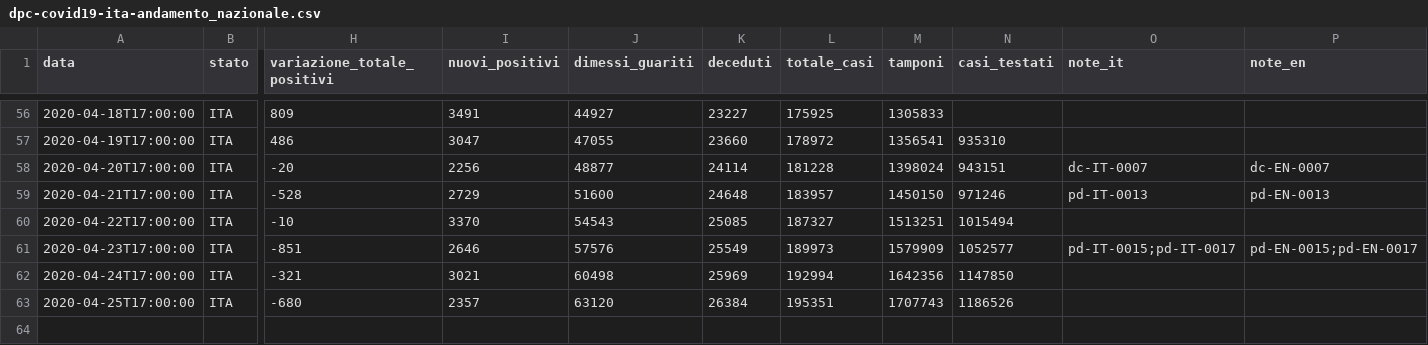
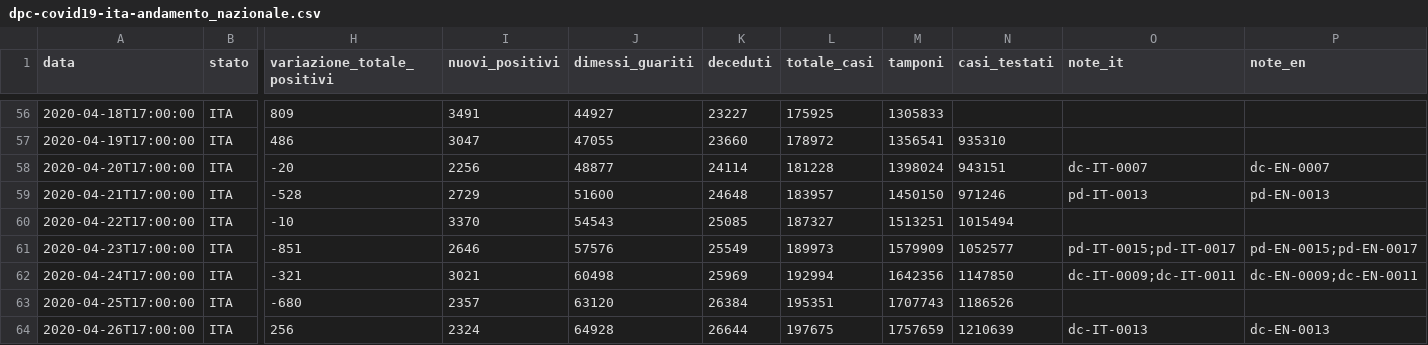
Before and after one commit to matteo-stat/covid-19, a CSV file: py_app/data_raw/csv/dpc-covid19-ita-andamento_nazionale.csv, drawn as a sheet; only a part is shown, gaps mark what is left out; rows hold the shown columns only; the diff names each change by its address in the sheet, - before the commit and + after, or states it on an @@ line.

```diff
--- a/py_app/data_raw/csv/dpc-covid19-ita-andamento_nazionale.csv
+++ b/py_app/data_raw/csv/dpc-covid19-ita-andamento_nazionale.csv
-O62 (note_it): (empty)
+O62 (note_it): dc-IT-0009;dc-IT-0011
-P62 (note_en): (empty)
+P62 (note_en): dc-EN-0009;dc-EN-0011
+row 64: 2020-04-26T17:00:00 | ITA | 256 | 2324 | 64928 | 26644 | 197675 | 1757659 | 1210639 | dc-IT-0013 | dc-EN-0013
```
Also changed, not shown: py_app/data_raw/csv/dpc-covid19-ita-regioni.csv, 43 other files.
